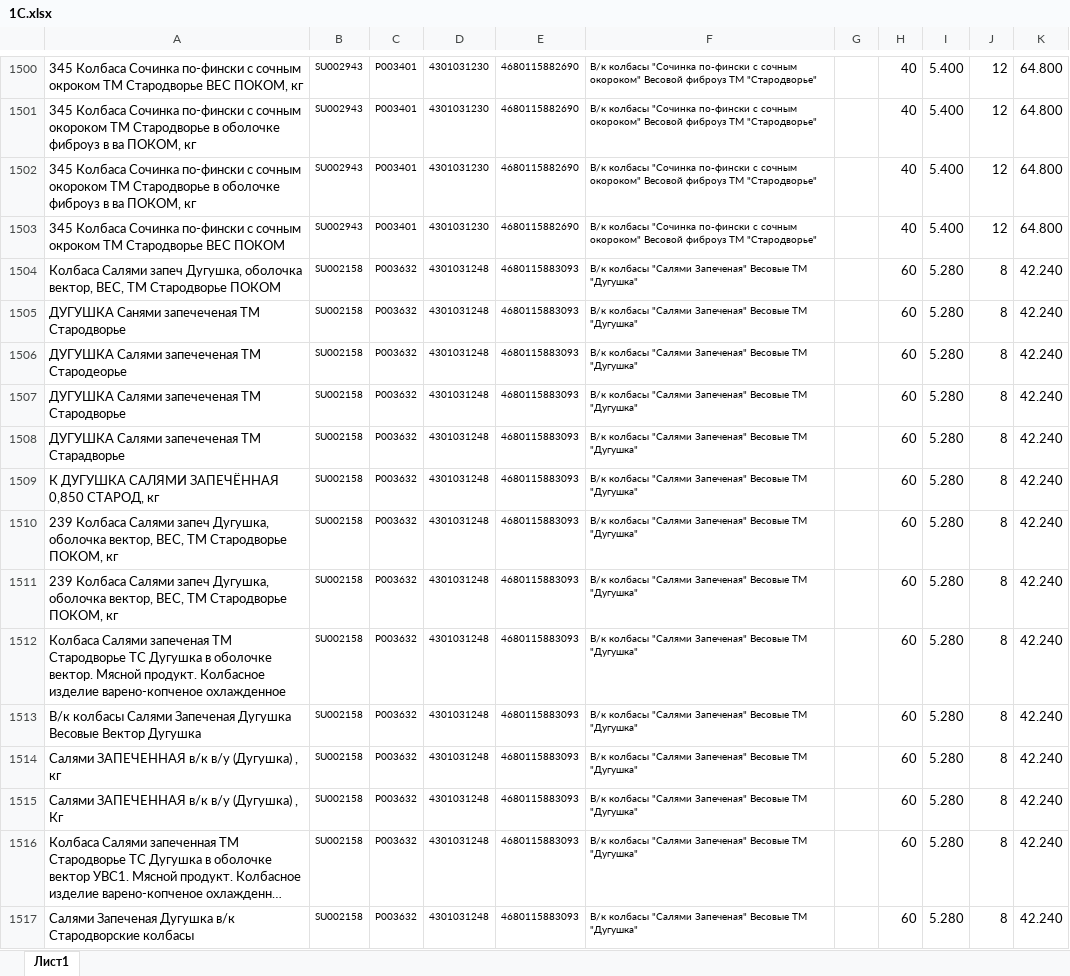
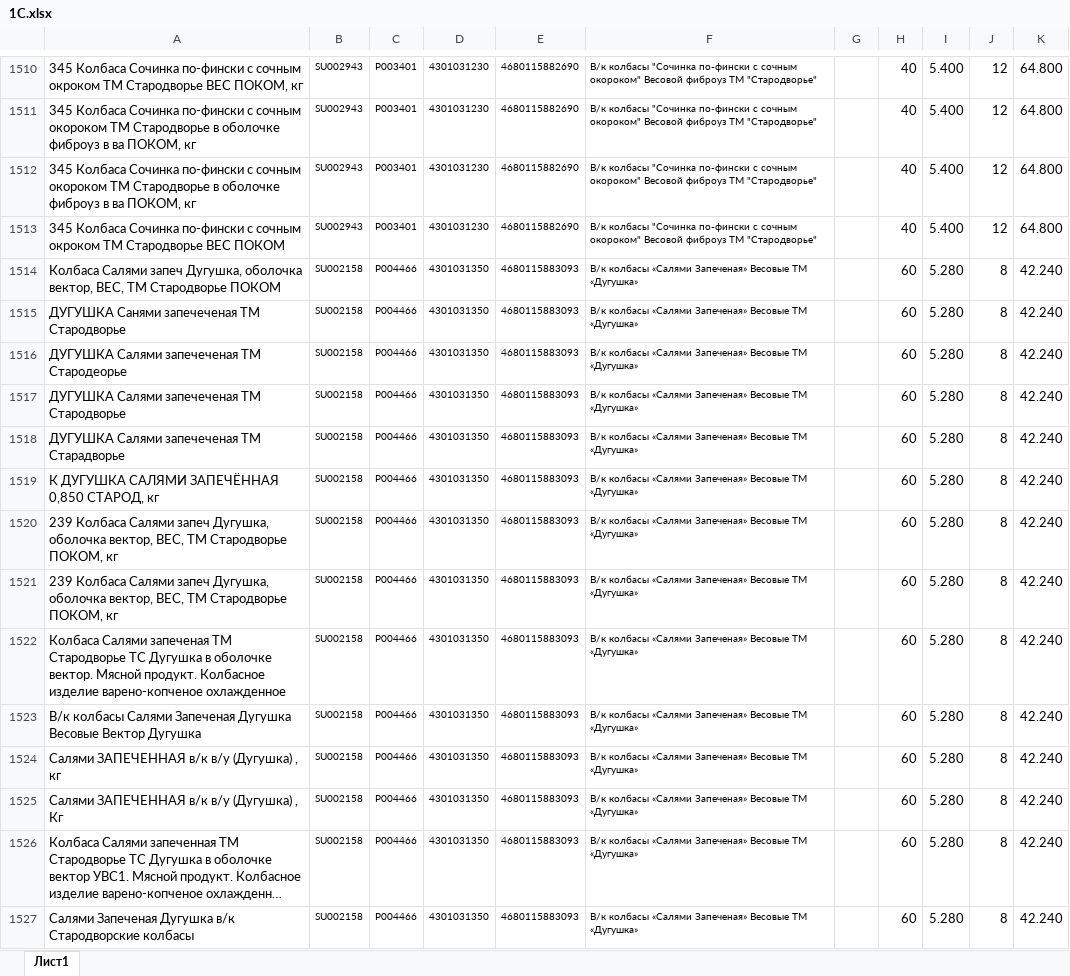
Before and after one commit to Fejanin/pokom_ki, an Excel workbook: WholesaleCustomers/moduls/1С.xlsx, sheet Лист1, drawn as a sheet; only a part is shown, gaps mark what is left out; long unchanged cells end in …; values as stored, in another font and other column widths than the file's, no borders; addresses are those after the commit; the diff covers the shown part only; the diff names each change by its address in the sheet, - before the commit and + after, or states it on an @@ line.

```diff
--- a/WholesaleCustomers/moduls/1С.xlsx (sheet Лист1)
+++ b/WholesaleCustomers/moduls/1С.xlsx (sheet Лист1)
-C1514:C1527: P003632
+C1514:C1527: P004466
-D1514:D1527: 4301031248
+D1514:D1527: 4301031350
-F1514:F1527: В/к колбасы "Салями Запеченая" Весовые ТМ "Дугушка"
+F1514:F1527: В/к колбасы «Салями Запеченая» Весовые ТМ «Дугушка»
```
Also changed, not shown: 13 added rows, 1 removed row, 223 edited cells and cell formats elsewhere in this sheet, formulas that keep their value, NV/moduls/1С.xlsx, Simf/moduls/1С.xlsx, 30 other files.
